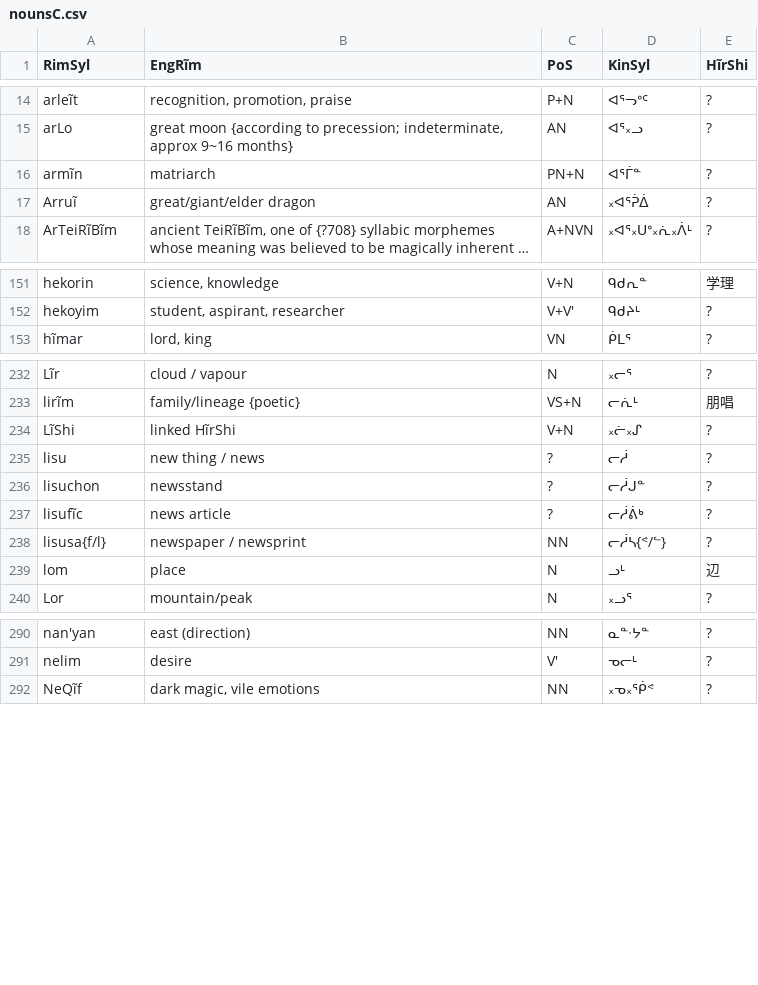
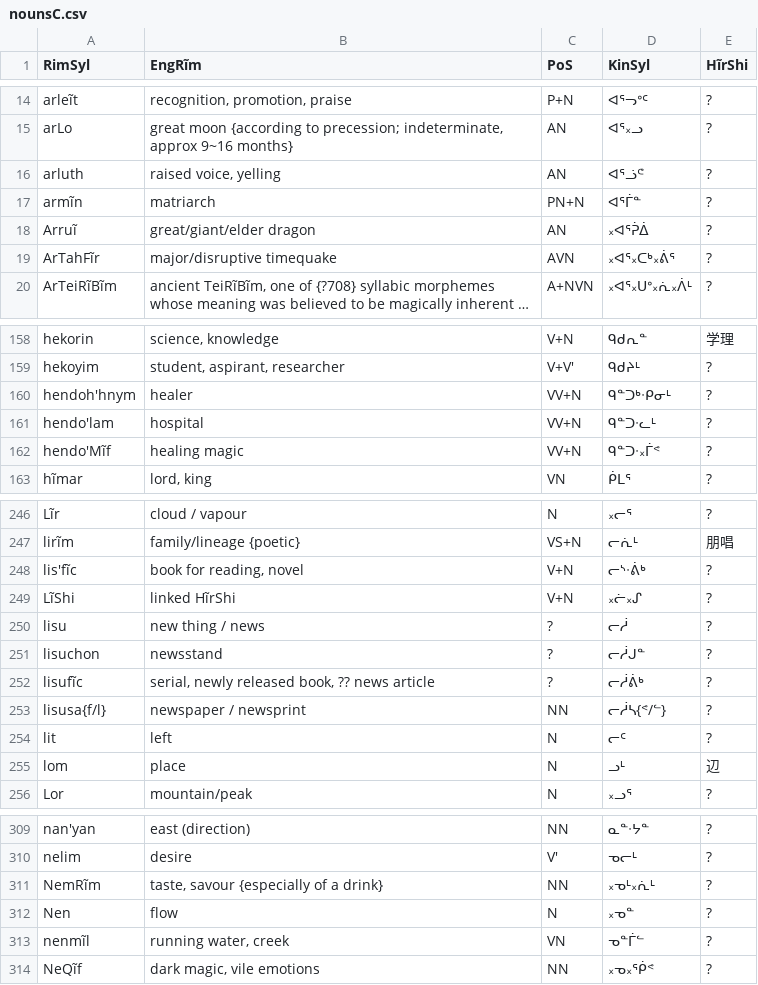
Before and after one commit to SFTwilight/quaehirrhrim, a CSV file: wordlists/nounsC.csv, drawn as a sheet; only a part is shown, gaps mark what is left out; long unchanged cells end in …; addresses are those after the commit; the diff covers the shown part only; the diff names each change by its address in the sheet, - before the commit and + after, or states it on an @@ line.

Commit message:
+55w(1190/1235): catchup quota {cf 05-01..11} in wordlists/
April is the cruelest month,
Not much data came through then.
Will backfill the April quota later.

```diff
--- a/wordlists/nounsC.csv
+++ b/wordlists/nounsC.csv
+row 16: arluth | raised voice, yelling | AN | ᐊᕐᓘᕪ | ?
+row 19: ArTahFĩr | major/disruptive timequake | AVN | ᙮ᐊᕐ᙮ᑕᒃ᙮ᕖᕐ | ?
+row 160: hendoh'hnym | healer | VV+N | ᑫᓐᑐᒃᐧᑭᓂᒻ | ?
+row 161: hendo'lam | hospital | VV+N | ᑫᓐᑐᐧᓚᒻ | ?
+row 162: hendo'Mĩf | healing magic | VV+N | ᑫᓐᑐᐧ᙮ᒦᕝ | ?
+row 248: lis'fĩc | book for reading, novel | V+N | ᓕᔅᐧᕖᒃ | ?
-B252 (EngRĩm): news article
+B252 (EngRĩm): serial, newly released book, ?? news article
+row 254: lit | left | N | ᓕᑦ | ?
+row 311: NemRĩm | taste, savour {especially of a drink} | NN | ᙮ᓀᒻ᙮ᕇᒻ | ?
+row 312: Nen | flow | N | ᙮ᓀᓐ | ?
+row 313: nenmĩl | running water, creek | VN | ᓀᓐᒦᓪ | ?
```
Also changed, not shown: 24 added rows and 4 edited cells elsewhere in this file, wordlists/compoundsC.csv, wordlists/particlesC.csv, 1 other file.
